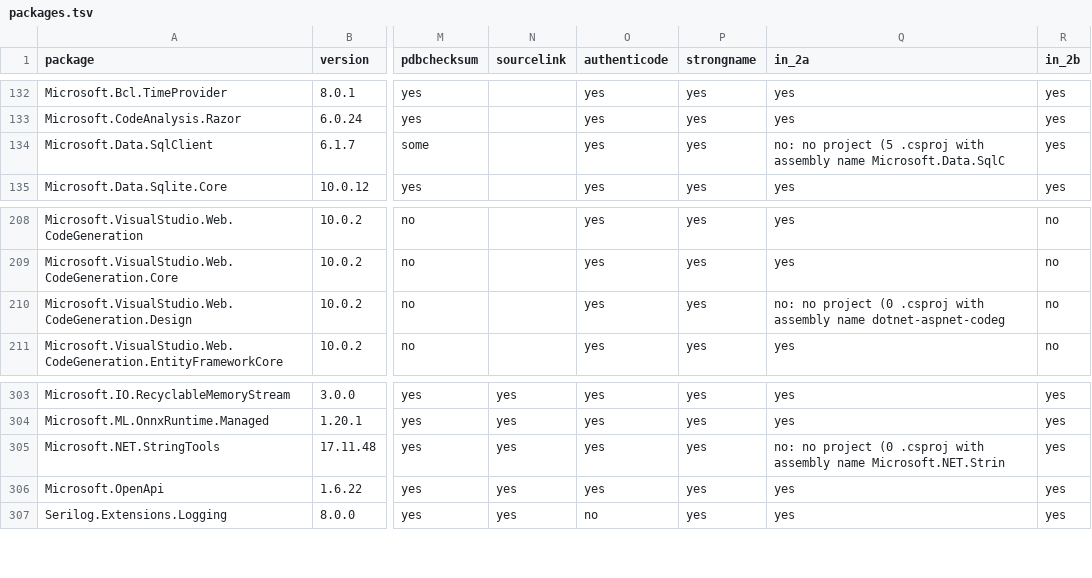
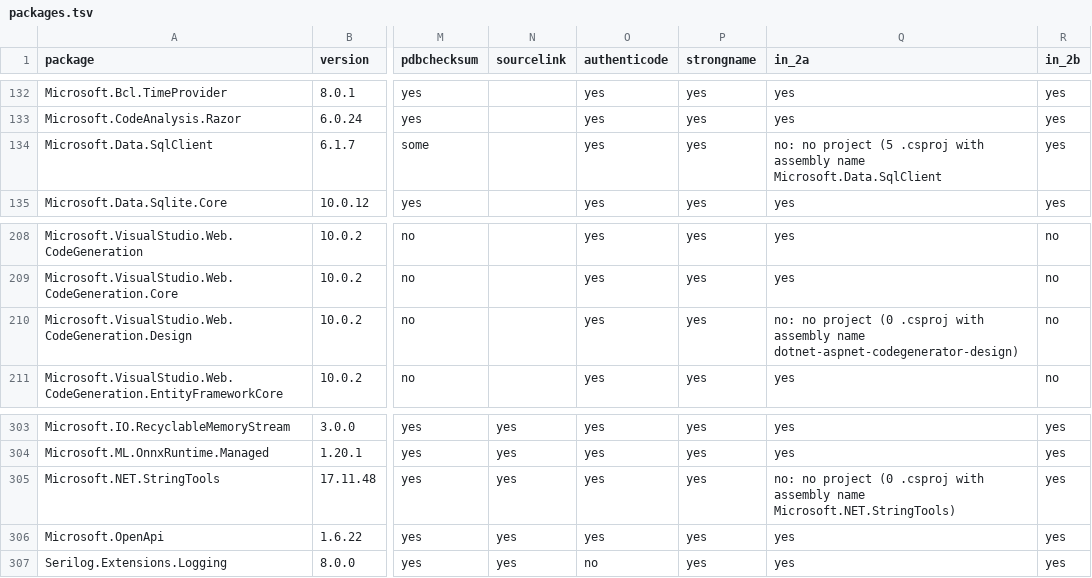
Before and after one commit to leosakharoff/dotnet-rebuild-experiments, a TSV file: 2-dependencies/population/results/packages.tsv, drawn as a sheet; only a part is shown, gaps mark what is left out; the diff names each change by its address in the sheet, - before the commit and + after, or states it on an @@ line.

Commit message:
packages.py mark: write packages.tsv from the stored run
The in_2a and in_2b columns were set by hand; the new command writes the
file from census.csv and the two population files. Same 341 rows, three
truncated status cells now complete. The population README gets a
Running section like the other folders.

```diff
--- a/2-dependencies/population/results/packages.tsv
+++ b/2-dependencies/population/results/packages.tsv
-Q134 (in_2a): …assembly name Microsoft.Data.SqlC
+Q134 (in_2a): …assembly name Microsoft.Data.SqlClient
-Q210 (in_2a): …assembly name dotnet-aspnet-codeg
+Q210 (in_2a): …assembly name dotnet-aspnet-codegenerator-design)
-Q305 (in_2a): …assembly name Microsoft.NET.Strin
+Q305 (in_2a): …assembly name Microsoft.NET.StringTools)
```
Also changed, not shown: 2 other files.
